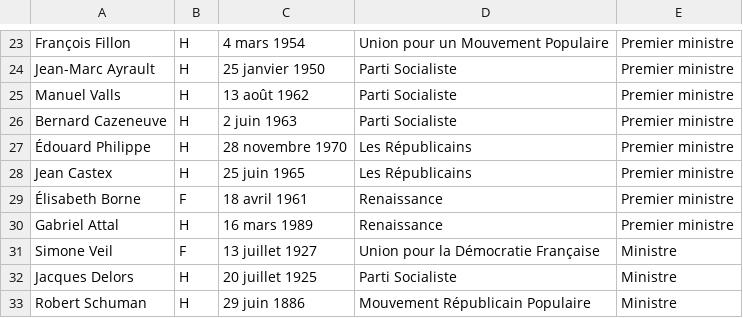
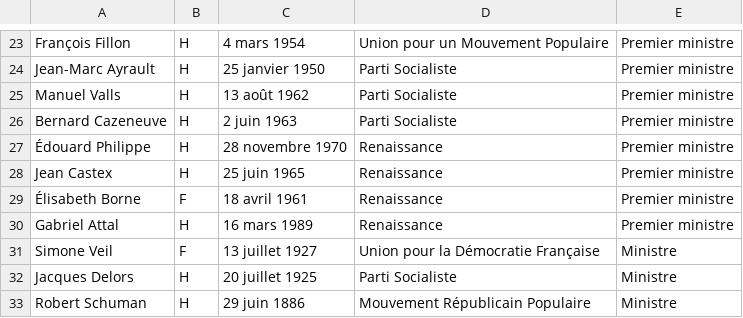
Before and after one commit to gabrielvannier/Politicl, a CSV file: public/data.csv, drawn as a sheet; only a part is shown, gaps mark what is left out.

Commit message:
correct dataset mistakes

```diff
--- a/public/data.csv
+++ b/public/data.csv
@@ -26,4 +26,4 @@ Manuel Valls,H,13 août 1962,Parti Socialiste,Premier ministre
 Bernard Cazeneuve,H,2 juin 1963,Parti Socialiste,Premier ministre
-Édouard Philippe,H,28 novembre 1970,Les Républicains,Premier ministre
-Jean Castex,H,25 juin 1965,Les Républicains,Premier ministre
+Édouard Philippe,H,28 novembre 1970,Renaissance,Premier ministre
+Jean Castex,H,25 juin 1965,Renaissance,Premier ministre
 Élisabeth Borne,F,18 avril 1961,Renaissance,Premier ministre
```
